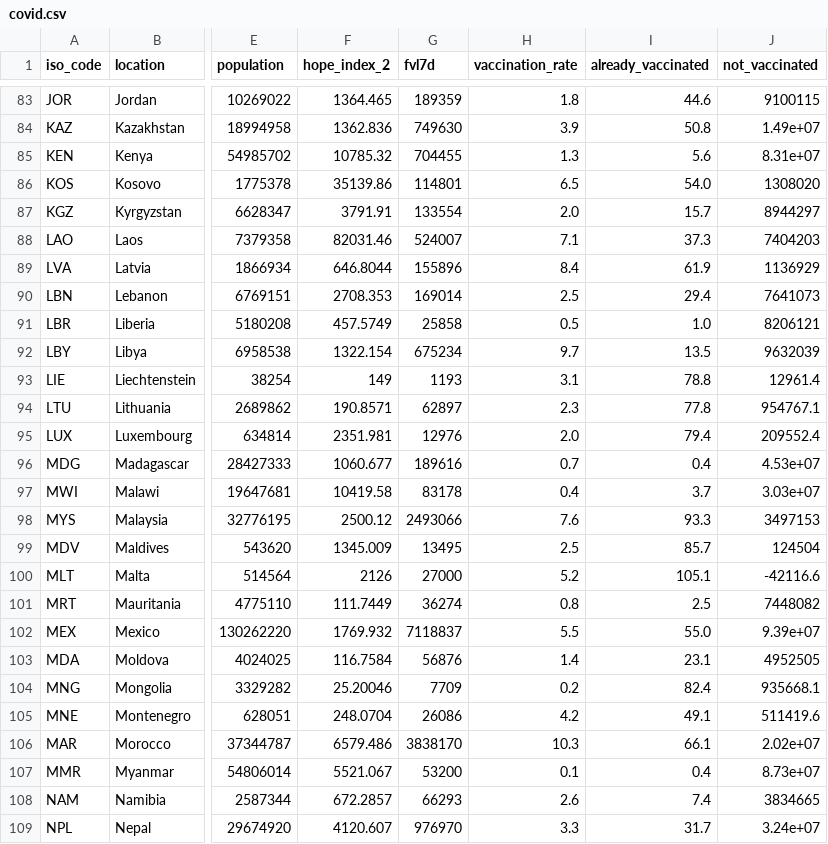
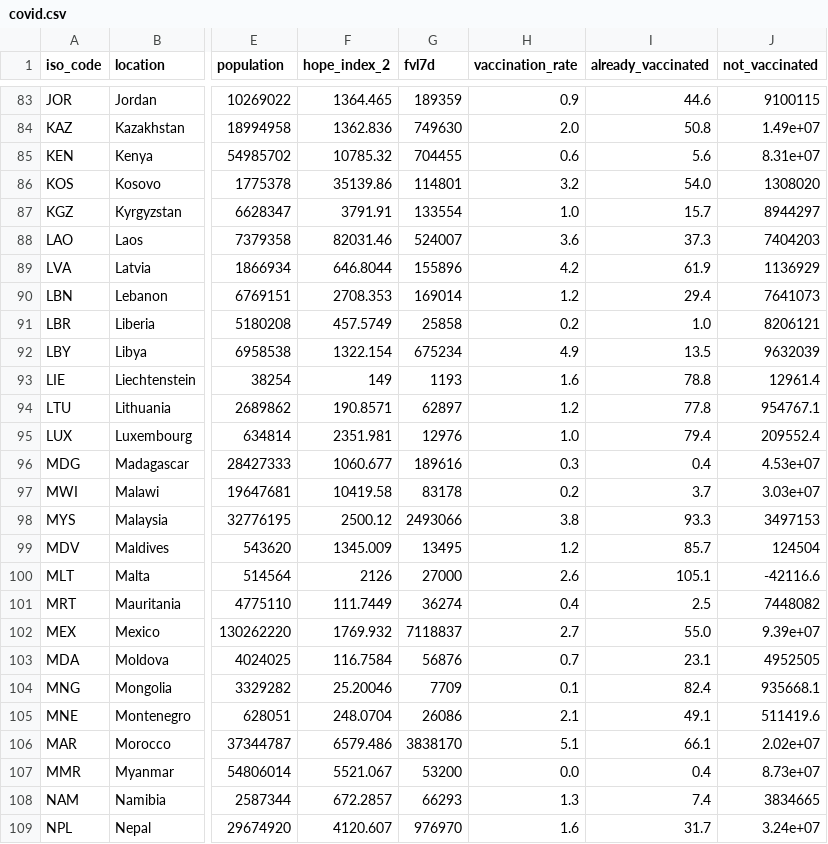
Before and after one commit to jonathanold/jonathanold.github.io, a CSV file: static/otherdata/covid.csv, drawn as a sheet; only a part is shown, gaps mark what is left out; the diff covers the shown part only; the diff names each change by its address in the sheet, - before the commit and + after, or states it on an @@ line.

```diff
--- a/static/otherdata/covid.csv
+++ b/static/otherdata/covid.csv
-H83 (vaccination_rate): 1.8
+H83 (vaccination_rate): 0.9
-H84 (vaccination_rate): 3.9
+H84 (vaccination_rate): 2.0
-H85 (vaccination_rate): 1.3
+H85 (vaccination_rate): 0.6
-H86 (vaccination_rate): 6.5
+H86 (vaccination_rate): 3.2
-H87 (vaccination_rate): 2.0
+H87 (vaccination_rate): 1.0
-H88 (vaccination_rate): 7.1
+H88 (vaccination_rate): 3.6
-H89 (vaccination_rate): 8.4
+H89 (vaccination_rate): 4.2
-H90 (vaccination_rate): 2.5
+H90 (vaccination_rate): 1.2
-H91 (vaccination_rate): 0.5
+H91 (vaccination_rate): 0.2
-H92 (vaccination_rate): 9.7
+H92 (vaccination_rate): 4.9
-H93 (vaccination_rate): 3.1
+H93 (vaccination_rate): 1.6
-H94 (vaccination_rate): 2.3
+H94 (vaccination_rate): 1.2
-H95 (vaccination_rate): 2.0
+H95 (vaccination_rate): 1.0
-H96 (vaccination_rate): 0.7
+H96 (vaccination_rate): 0.3
-H97 (vaccination_rate): 0.4
+H97 (vaccination_rate): 0.2
-H98 (vaccination_rate): 7.6
+H98 (vaccination_rate): 3.8
-H99 (vaccination_rate): 2.5
+H99 (vaccination_rate): 1.2
-H100 (vaccination_rate): 5.2
+H100 (vaccination_rate): 2.6
-H101 (vaccination_rate): 0.8
+H101 (vaccination_rate): 0.4
-H102 (vaccination_rate): 5.5
+H102 (vaccination_rate): 2.7
-H103 (vaccination_rate): 1.4
+H103 (vaccination_rate): 0.7
-H104 (vaccination_rate): 0.2
+H104 (vaccination_rate): 0.1
-H105 (vaccination_rate): 4.2
+H105 (vaccination_rate): 2.1
-H106 (vaccination_rate): 10.3
+H106 (vaccination_rate): 5.1
-H107 (vaccination_rate): 0.1
+H107 (vaccination_rate): 0.0
-H108 (vaccination_rate): 2.6
+H108 (vaccination_rate): 1.3
-H109 (vaccination_rate): 3.3
+H109 (vaccination_rate): 1.6
```
Also changed, not shown: 133 edited cells elsewhere in this file, docs/otherdata/covid.csv.
